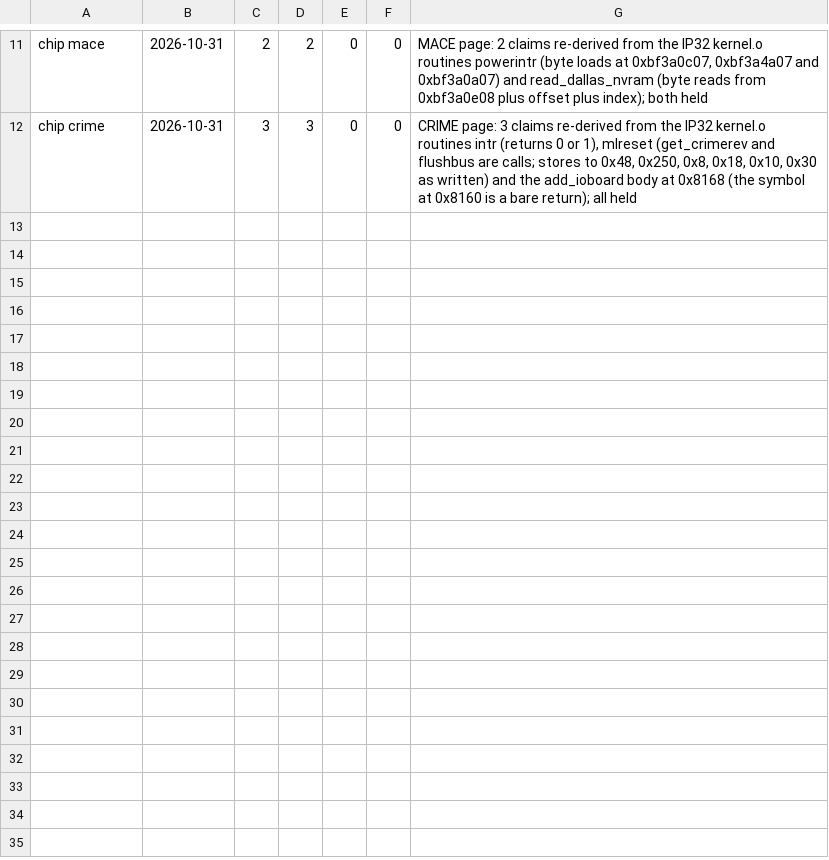
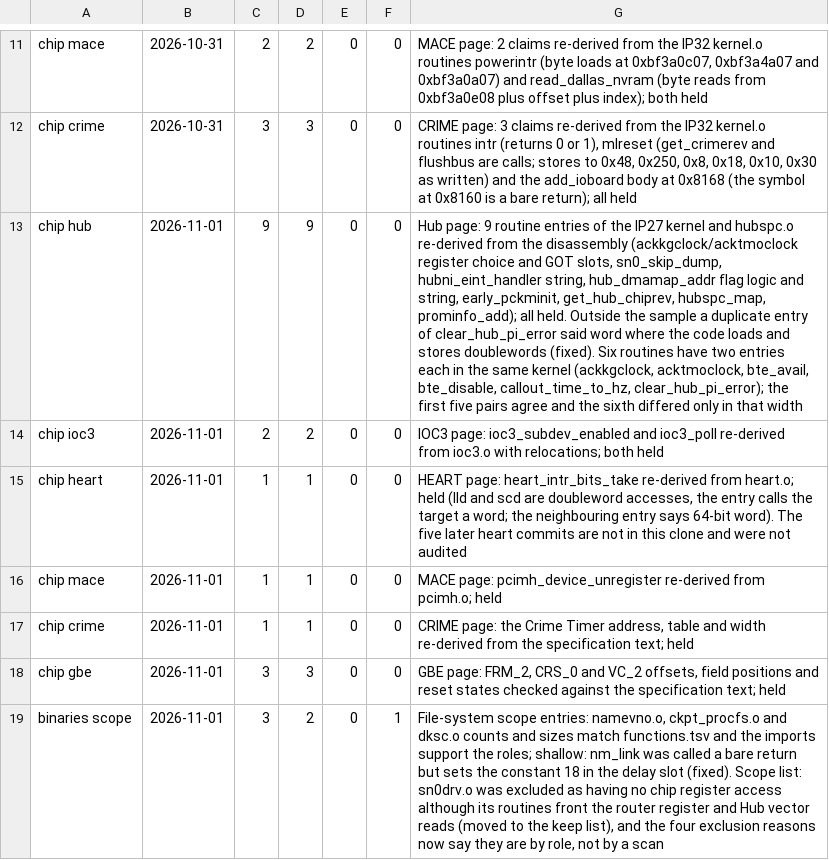
Before and after one commit to jamesbraid/chips, a TSV file: docs/inventory/audits.tsv, drawn as a sheet; only a part is shown, gaps mark what is left out; the diff names each change by its address in the sheet, - before the commit and + after, or states it on an @@ line.

Commit message:
docs: correct two audit findings and say how scope exclusions are made
An independent audit re-derived 20 changed entries from the shipped
binaries and the specification text: 19 held. One file-system scope
entry called nm_link a bare return, but the routine sets the constant
18 in its return delay slot. Separately, a Hub entry for
clear_hub_pi_error read its error-record fields as words where the code
loads and stores doublewords.

The scope list excluded sn0drv.o as code with no chip register access,
yet its routines front the router register accessors and the Hub vector
read, so it joins the keep list. The census scans only the images in
tools/configs, so the four exclusion classes rest on object names and
imports, not on a scan; the reasons and the inventory README now say so.

Audit rows are added for the pages sampled. The inventory is regenerated.

```diff
--- a/docs/inventory/audits.tsv
+++ b/docs/inventory/audits.tsv
+row 13: chip hub | 2026-11-01 | 9 | 9 | 0 | 0 | Hub page: 9 routine entries of the IP27 kernel and hubspc.o re-derived from the disassembly (ackkgclock/acktmoclock register choice and GOT slots, sn0_skip_dump, hubni_eint_handler string, hub_dmamap_addr flag logic and string, early_pckminit, get_hub_chiprev, hubspc_map, prominfo_add); all held. Outside the sample a duplicate entry of clear_hub_pi_error said word where the code loads and stores doublewords (fixed). Six routines have two entries each in the same kernel (ackkgclock, acktmoclock, bte_avail, bte_disable, callout_time_to_hz, clear_hub_pi_error); the first five pairs agree and the sixth differed only in that width
+row 14: chip ioc3 | 2026-11-01 | 2 | 2 | 0 | 0 | IOC3 page: ioc3_subdev_enabled and ioc3_poll re-derived from ioc3.o with relocations; both held
+row 15: chip heart | 2026-11-01 | 1 | 1 | 0 | 0 | HEART page: heart_intr_bits_take re-derived from heart.o; held (lld and scd are doubleword accesses, the entry calls the target a word; the neighbouring entry says 64-bit word). The five later heart commits are not in this clone and were not audited
+row 16: chip mace | 2026-11-01 | 1 | 1 | 0 | 0 | MACE page: pcimh_device_unregister re-derived from pcimh.o; held
+row 17: chip crime | 2026-11-01 | 1 | 1 | 0 | 0 | CRIME page: the Crime Timer address, table and width re-derived from the specification text; held
+row 18: chip gbe | 2026-11-01 | 3 | 3 | 0 | 0 | GBE page: FRM_2, CRS_0 and VC_2 offsets, field positions and reset states checked against the specification text; held
+row 19: binaries scope | 2026-11-01 | 3 | 2 | 0 | 1 | File-system scope entries: namevno.o, ckpt_procfs.o and dksc.o counts and sizes match functions.tsv and the imports support the roles; shallow: nm_link was called a bare return but sets the constant 18 in the delay slot (fixed). Scope list: sn0drv.o was excluded as having no chip register access although its routines front the router register and Hub vector reads (moved to the keep list), and the four exclusion reasons now say they are by role, not by a scan
```
Also changed, not shown: docs/inventory/summary.tsv, 7 other files.
